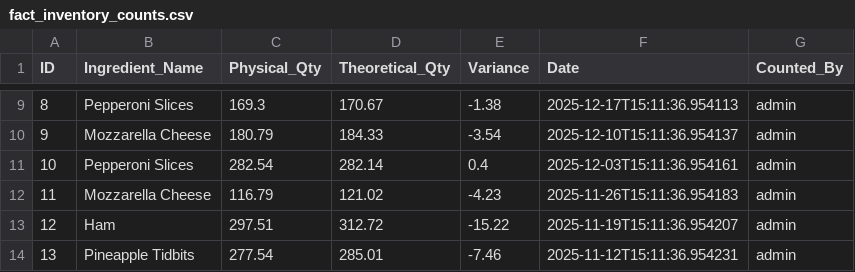
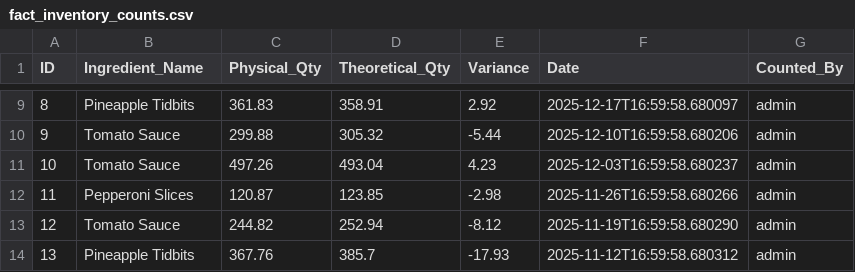
Before and after one commit to property360-2/FJC-Pizza, a CSV file: bi_exports/fact_inventory_counts.csv, drawn as a sheet; only a part is shown, gaps mark what is left out; the diff covers the shown part only.

```diff
--- a/bi_exports/fact_inventory_counts.csv
+++ b/bi_exports/fact_inventory_counts.csv
@@ -9,6 +9,6 @@ ID,Ingredient_Name,Physical_Qty,Theoretical_Qty,Variance,Date,Counted_By
-8,Pepperoni Slices,169.3,170.67,-1.38,2025-12-17T15:11:36.954113,admin
-9,Mozzarella Cheese,180.79,184.33,-3.54,2025-12-10T15:11:36.954137,admin
-10,Pepperoni Slices,282.54,282.14,0.4,2025-12-03T15:11:36.954161,admin
-11,Mozzarella Cheese,116.79,121.02,-4.23,2025-11-26T15:11:36.954183,admin
-12,Ham,297.51,312.72,-15.22,2025-11-19T15:11:36.954207,admin
-13,Pineapple Tidbits,277.54,285.01,-7.46,2025-11-12T15:11:36.954231,admin
+8,Pineapple Tidbits,361.83,358.91,2.92,2025-12-17T16:59:58.680097,admin
+9,Tomato Sauce,299.88,305.32,-5.44,2025-12-10T16:59:58.680206,admin
+10,Tomato Sauce,497.26,493.04,4.23,2025-12-03T16:59:58.680237,admin
+11,Pepperoni Slices,120.87,123.85,-2.98,2025-11-26T16:59:58.680266,admin
+12,Tomato Sauce,244.82,252.94,-8.12,2025-11-19T16:59:58.680290,admin
+13,Pineapple Tidbits,367.76,385.7,-17.93,2025-11-12T16:59:58.680312,admin
```
Also changed, not shown: 67 edited cells elsewhere in this file, bi_exports/fact_stock_transactions.csv, bi_exports/fact_waste.csv, 7 other files.
